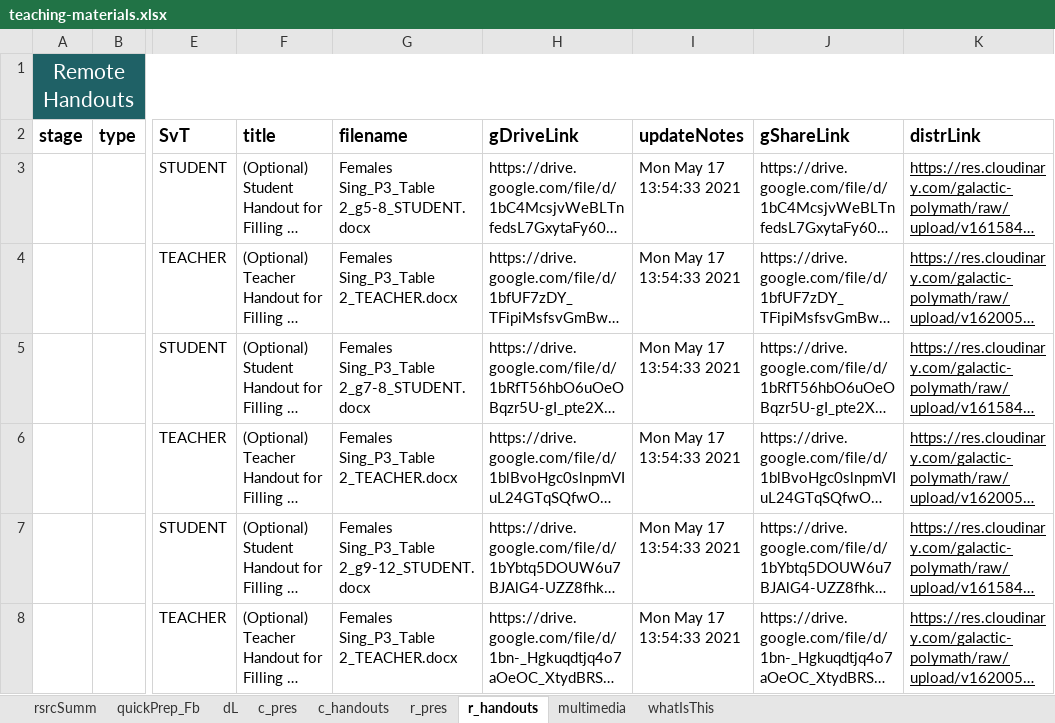
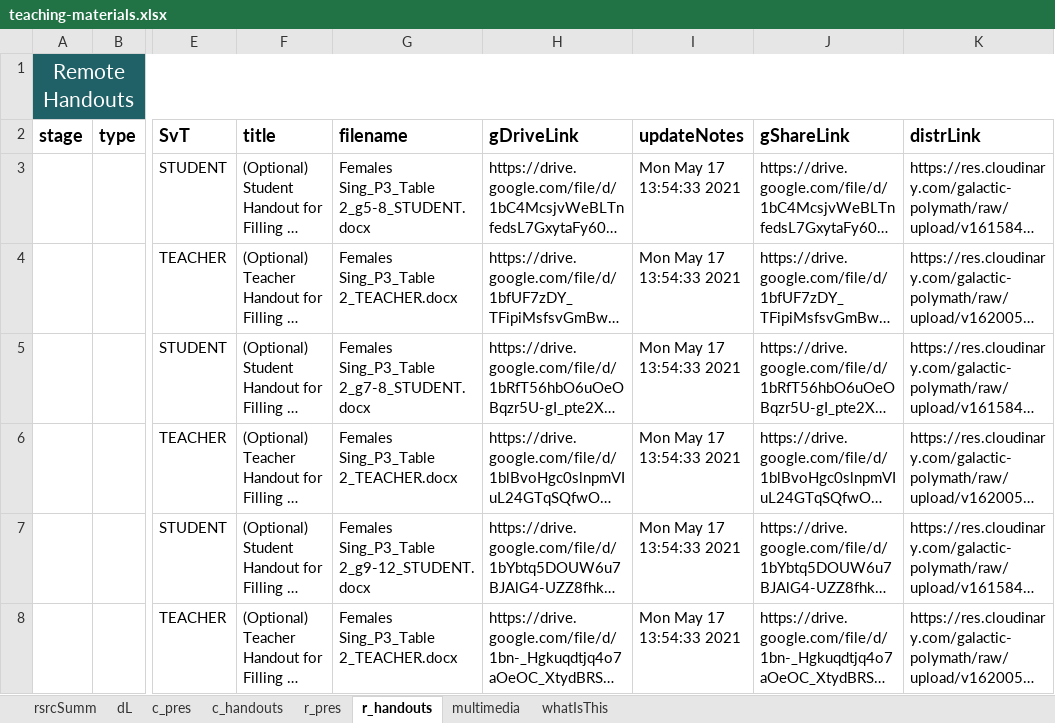
Before and after one commit to galacticpolymath/assumptionsMatter_femalesSing_math, an Excel workbook: meta/teaching-materials.xlsx, sheet r_handouts, drawn as a sheet; only a part is shown, gaps mark what is left out; long unchanged cells end in …; values as stored, in another font and other column widths than the file's, no borders; charts and pictures and conditional formats not drawn; the diff names each change by its address in the sheet, - before the commit and + after, or states it on an @@ line.

```diff
--- a/meta/teaching-materials.xlsx (sheet r_handouts)
+++ b/meta/teaching-materials.xlsx (sheet r_handouts)
-sheet tab: quickPrep_Fb
-K3:K8 underline: on
+K3:K8 underline: off
```
Also changed, not shown: sheet multimedia, sheet r_pres, charts or pictures, meta/acknowledgments.xlsx, 35 other files.
